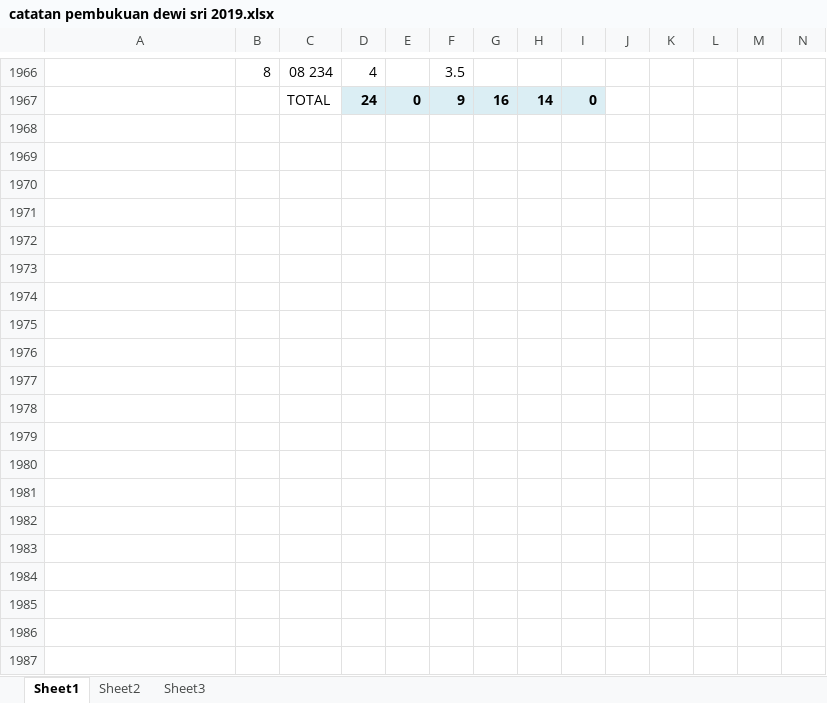
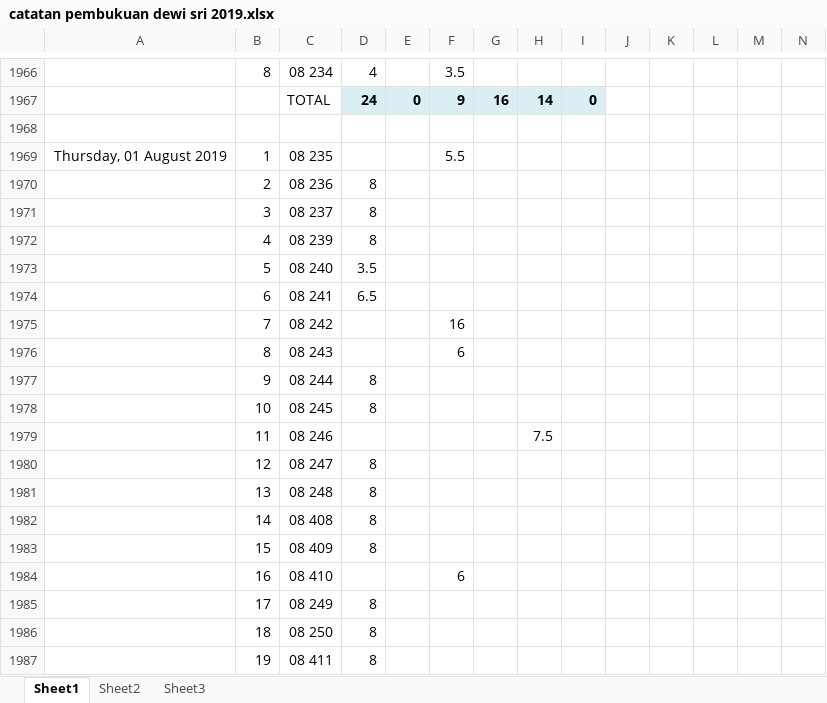
Before and after one commit to anasstdn/projek-laravel, an Excel workbook: data/catatan pembukuan dewi sri 2019.xlsx, sheet Sheet1, drawn as a sheet; only a part is shown, gaps mark what is left out; values as stored, in another font and other column widths than the file's, no borders; rows hold the shown columns only; the diff covers the shown part only; the diff names each change by its address in the sheet, - before the commit and + after, or states it on an @@ line.

```diff
--- a/data/catatan pembukuan dewi sri 2019.xlsx (sheet Sheet1)
+++ b/data/catatan pembukuan dewi sri 2019.xlsx (sheet Sheet1)
+row 1968: (empty)
+row 1969: Thursday, 01 August 2019 | 1 | 08 235 |  |  | 5.5
+row 1970:  | 2 | 08 236 | 8
+row 1971:  | 3 | 08 237 | 8
+row 1972:  | 4 | 08 239 | 8
+row 1973:  | 5 | 08 240 | 3.5
+row 1974:  | 6 | 08 241 | 6.5
+row 1975:  | 7 | 08 242 |  |  | 16
+row 1976:  | 8 | 08 243 |  |  | 6
+row 1977:  | 9 | 08 244 | 8
+row 1978:  | 10 | 08 245 | 8
+row 1979:  | 11 | 08 246 |  |  |  |  | 7.5
+row 1980:  | 12 | 08 247 | 8
+row 1981:  | 13 | 08 248 | 8
+row 1982:  | 14 | 08 408 | 8
+row 1983:  | 15 | 08 409 | 8
+row 1984:  | 16 | 08 410 |  |  | 6
+row 1985:  | 17 | 08 249 | 8
+row 1986:  | 18 | 08 250 | 8
+row 1987:  | 19 | 08 411 | 8
```
Also changed, not shown: 110 added rows elsewhere in this sheet, data/data_import.xlsx, 3 other files.
